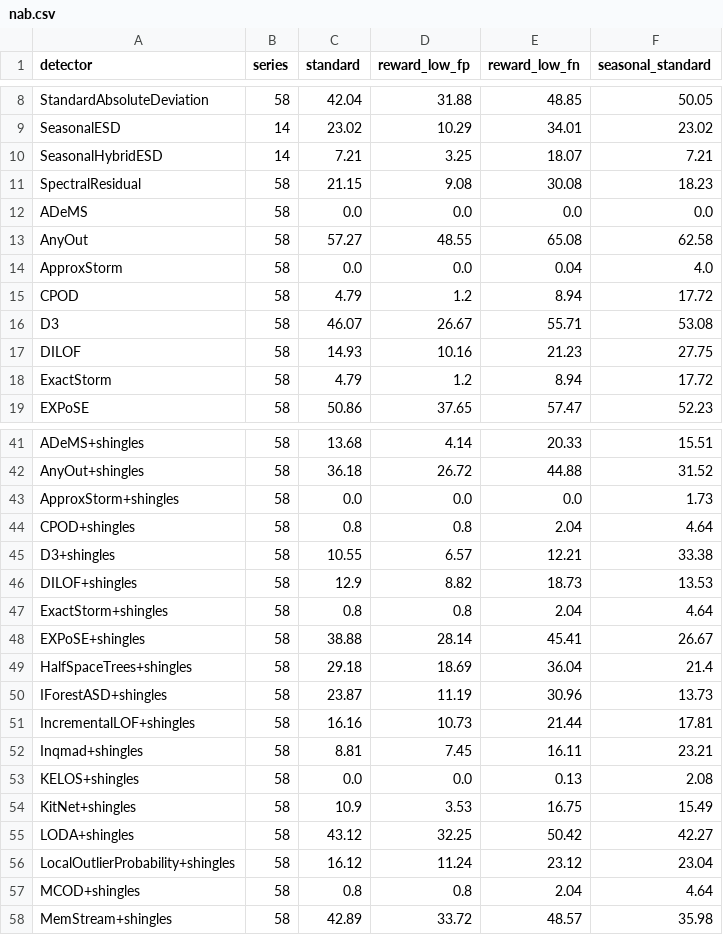
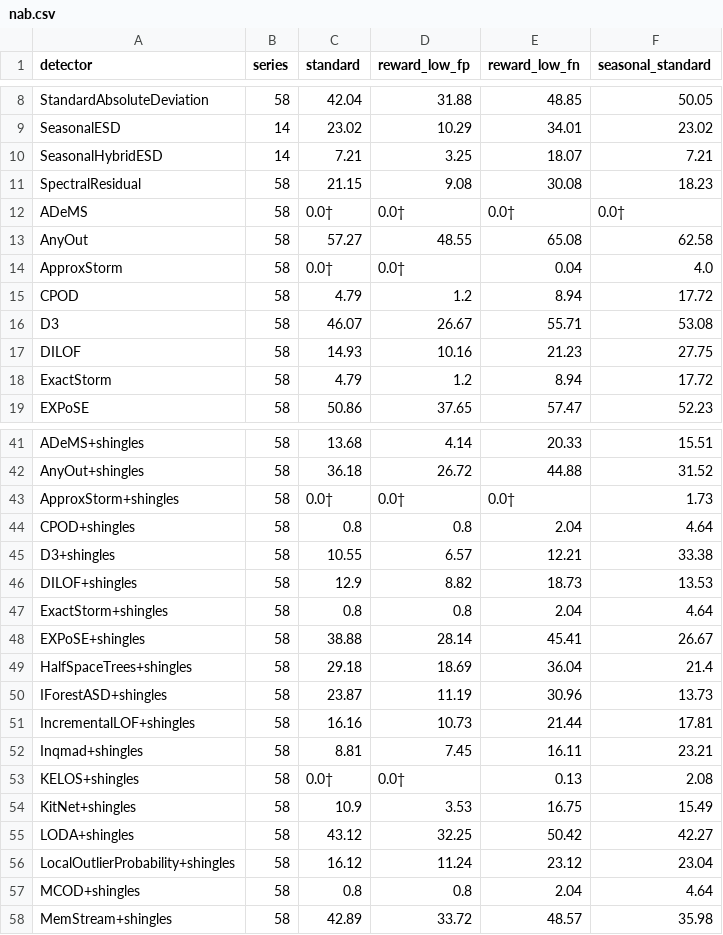
Before and after one commit to selimfirat/pysad, a CSV file: docs/benchmark/nab.csv, drawn as a sheet; only a part is shown, gaps mark what is left out.

Commit message:
feat: mark benchmark table results at or below chance
Mark results at or below chance with a dagger (†) in the benchmark tables.
Chance means AUROC 0.5, AUPR at the anomaly fraction of the dataset, and a
NAB score of 0. The mark covers 29 results in the univariate and NAB tables.
benchmarks/benchmark.py writes the same mark on every run. The univariate
page explains the mark, and the methodology page defines chance.

```diff
--- a/docs/benchmark/nab.csv
+++ b/docs/benchmark/nab.csv
@@ -11,5 +11,5 @@ SeasonalHybridESD,14,7.21,3.25,18.07,7.21
 SpectralResidual,58,21.15,9.08,30.08,18.23
-ADeMS,58,0.0,0.0,0.0,0.0
+ADeMS,58,0.0†,0.0†,0.0†,0.0†
 AnyOut,58,57.27,48.55,65.08,62.58
-ApproxStorm,58,0.0,0.0,0.04,4.0
+ApproxStorm,58,0.0†,0.0†,0.04,4.0
 CPOD,58,4.79,1.2,8.94,17.72
@@ -42,3 +42,3 @@ ADeMS+shingles,58,13.68,4.14,20.33,15.51
 AnyOut+shingles,58,36.18,26.72,44.88,31.52
-ApproxStorm+shingles,58,0.0,0.0,0.0,1.73
+ApproxStorm+shingles,58,0.0†,0.0†,0.0†,1.73
 CPOD+shingles,58,0.8,0.8,2.04,4.64
@@ -52,3 +52,3 @@ IncrementalLOF+shingles,58,16.16,10.73,21.44,17.81
 Inqmad+shingles,58,8.81,7.45,16.11,23.21
-KELOS+shingles,58,0.0,0.0,0.13,2.08
+KELOS+shingles,58,0.0†,0.0†,0.13,2.08
 KitNet+shingles,58,10.9,3.53,16.75,15.49
```
Also changed, not shown: docs/benchmark/univariate.csv, docs/benchmark/univariate_seasonal.csv, 4 other files.
